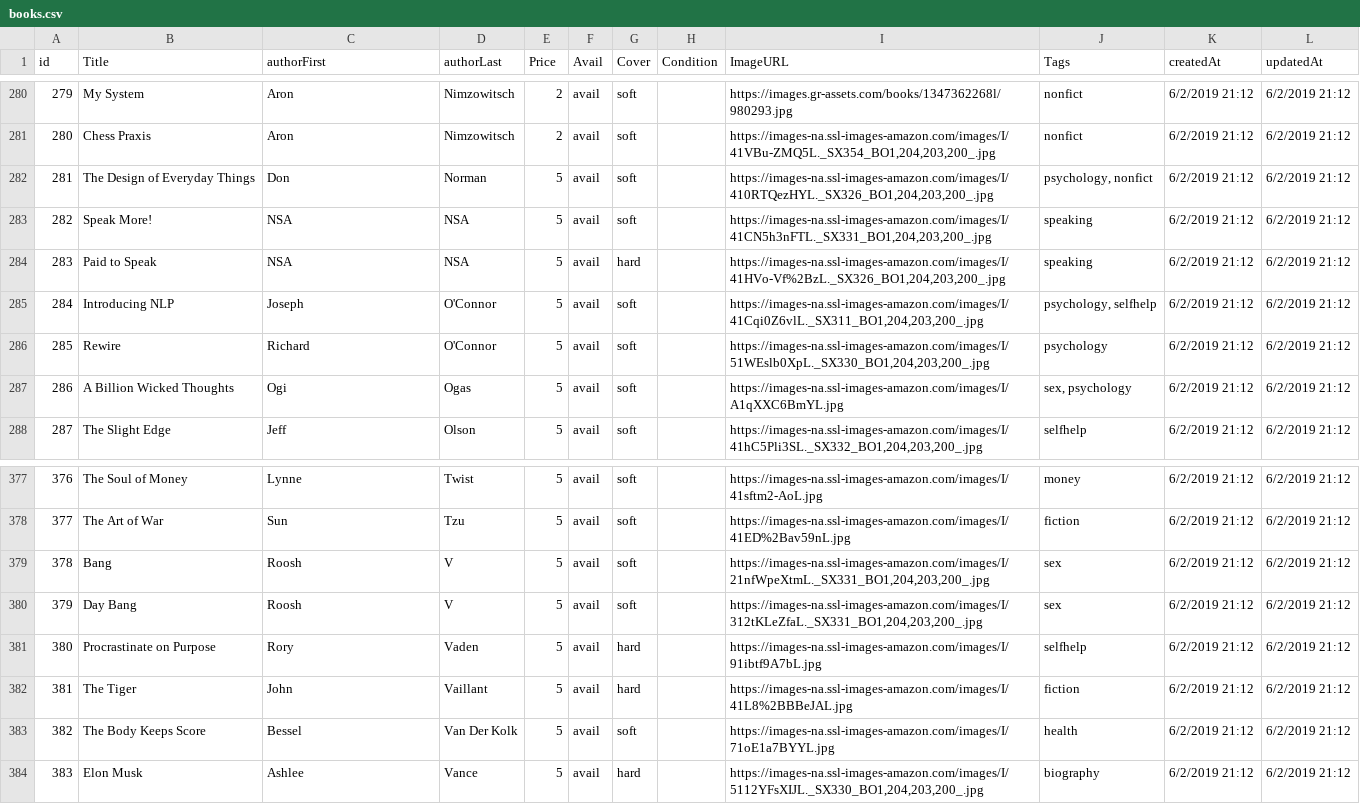
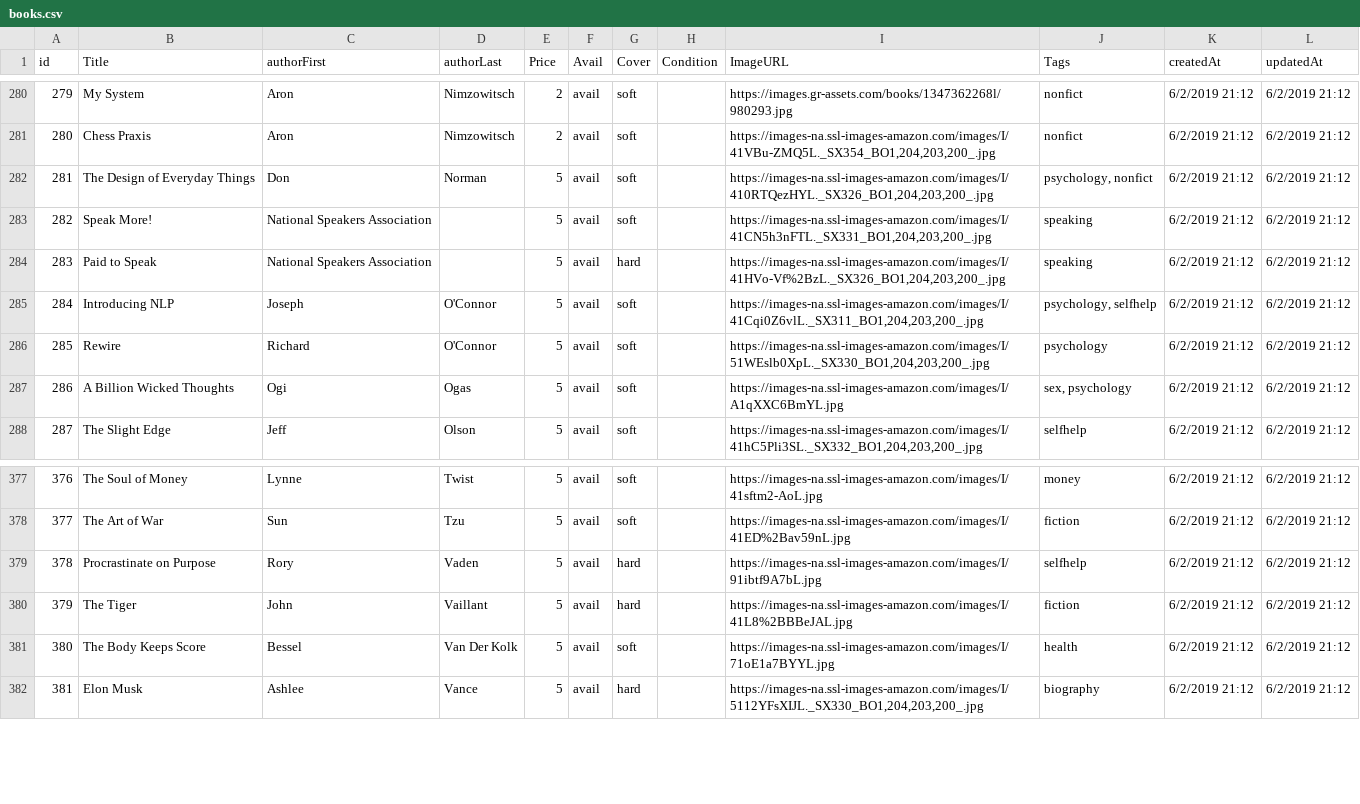
Before and after one commit to curtisyungen/book-drive, a CSV file: books.csv, drawn as a sheet; only a part is shown, gaps mark what is left out; removed rows and columns are numbered as before the commit, all else as after; the diff names each change by its address in the sheet, - before the commit and + after, or states it on an @@ line.

Commit message:
Add files via upload

```diff
--- a/books.csv
+++ b/books.csv
-C283:C284 (authorFirst): NSA
+C283:C284 (authorFirst): National Speakers Association
-D283:D284 (authorLast): NSA
+D283:D284 (authorLast): (empty)
-row 379: 378 | Bang | Roosh | V | 5 | avail | soft |  | https://images-na.ssl-images-amazon.com/images/I/21nfWpeXtmL._SX331_BO1,204,203,200_.jpg | sex | 6/2/2019 21:12 | 6/2/2019 21:12
-row 380: 379 | Day Bang | Roosh | V | 5 | avail | soft |  | https://images-na.ssl-images-amazon.com/images/I/312tKLeZfaL._SX331_BO1,204,203,200_.jpg | sex | 6/2/2019 21:12 | 6/2/2019 21:12
@@ column A (id) renumbered from row 379 down @@
```
